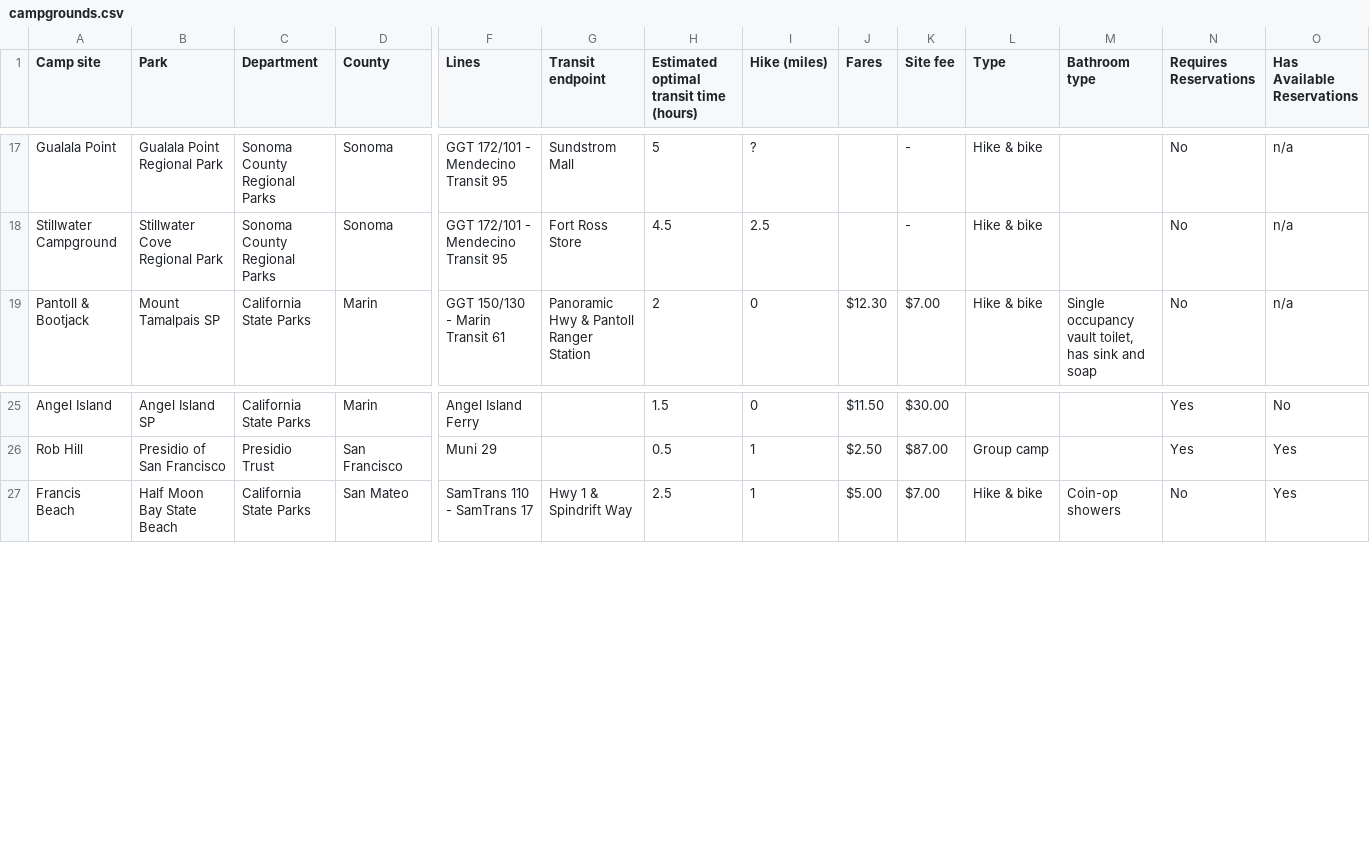
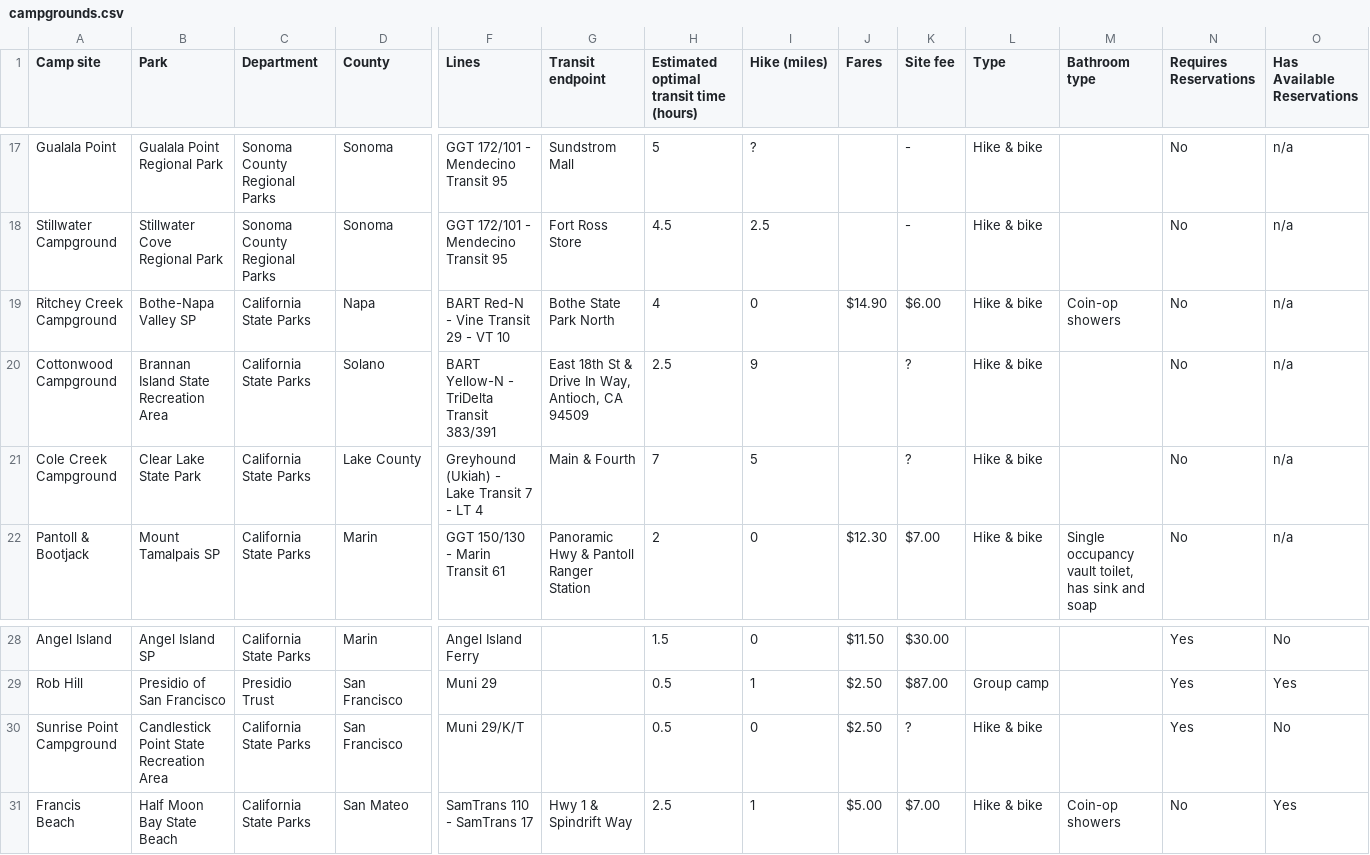
Before and after one commit to mouse-reeve/campgrounds, a CSV file: campgrounds.csv, drawn as a sheet; only a part is shown, gaps mark what is left out; rows hold the shown columns only; the diff names each change by its address in the sheet, - before the commit and + after, or states it on an @@ line.

Commit message:
Adds a few more distant spots

```diff
--- a/campgrounds.csv
+++ b/campgrounds.csv
+row 19: Ritchey Creek Campground | Bothe-Napa Valley SP | California State Parks | Napa | BART Red-N - Vine Transit 29 - VT 10 | Bothe State Park North | 4 | 0 | $14.90 | $6.00 | Hike & bike | Coin-op showers | No | n/a
+row 20: Cottonwood Campground | Brannan Island State Recreation Area | California State Parks | Solano | BART Yellow-N - TriDelta Transit 383/391 | East 18th St & Drive In Way, Antioch, CA 94509 | 2.5 | 9 |  | ? | Hike & bike |  | No | n/a
+row 21: Cole Creek Campground | Clear Lake State Park | California State Parks | Lake County | Greyhound (Ukiah) - Lake Transit 7 - LT 4 | Main & Fourth | 7 | 5 |  | ? | Hike & bike |  | No | n/a
+row 30: Sunrise Point Campground | Candlestick Point State Recreation Area | California State Parks | San Francisco | Muni 29/K/T |  | 0.5 | 0 | $2.50 | ? | Hike & bike |  | Yes | No
```
